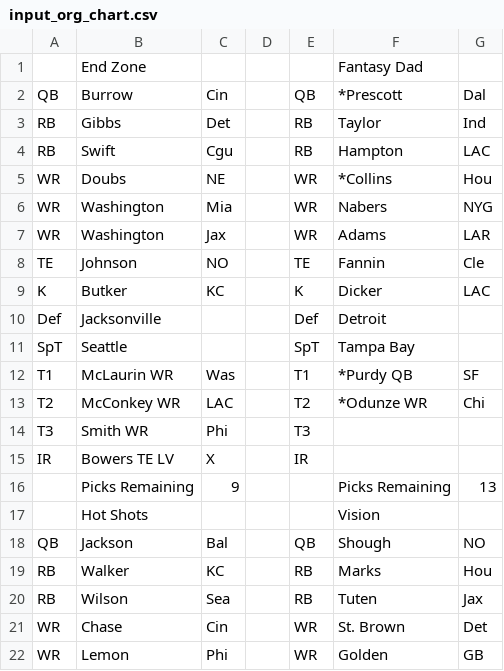
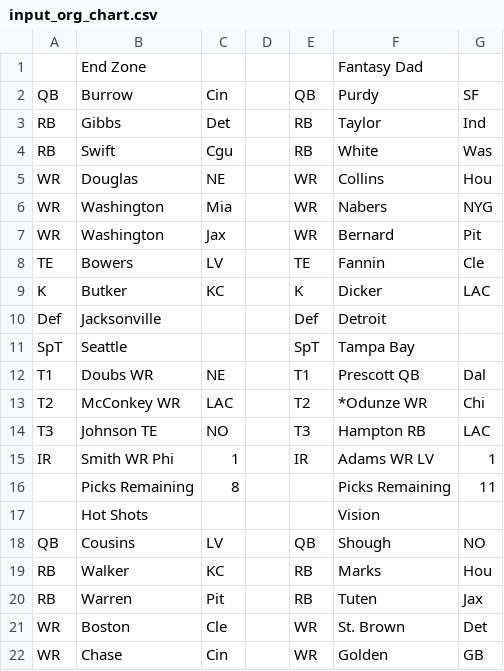
Before and after one commit to mofo110/loffl-rankings, a CSV file: data/input_org_chart.csv, drawn as a sheet; only a part is shown; the diff covers the shown part only.

```diff
--- a/data/input_org_chart.csv
+++ b/data/input_org_chart.csv
@@ -1,9 +1,9 @@
 ,End Zone,,,,Fantasy Dad,,
-QB,Burrow,Cin,,QB,*Prescott,Dal,
+QB,Burrow,Cin,,QB,Purdy,SF,
 RB,Gibbs,Det,,RB,Taylor,Ind,
-RB,Swift,Cgu,,RB,Hampton,LAC,
-WR,Doubs,NE,,WR,*Collins,Hou,
+RB,Swift,Cgu,,RB,White,Was,
+WR,Douglas,NE,,WR,Collins,Hou,
 WR,Washington,Mia,,WR,Nabers,NYG,
-WR,Washington,Jax,,WR,Adams,LAR,
-TE,Johnson,NO,,TE,Fannin,Cle,
+WR,Washington,Jax,,WR,Bernard,Pit,
+TE,Bowers,LV,,TE,Fannin,Cle,
 K,Butker,KC,,K,Dicker,LAC,
@@ -11,12 +11,12 @@ Def,Jacksonville,,,Def,Detroit,,
 SpT,Seattle,,,SpT,Tampa Bay,,
-T1,McLaurin  WR,Was,,T1,*Purdy QB,SF,
+T1,Doubs  WR,NE,,T1,Prescott QB,Dal,
 T2,McConkey  WR,LAC,,T2,*Odunze  WR,Chi,
-T3,Smith WR,Phi,,T3,,,
-IR,Bowers  TE LV,X,,IR,,,
-,Picks Remaining,9,,,Picks Remaining,13,
+T3,Johnson TE ,NO,,T3,Hampton RB,LAC,
+IR,Smith  WR Phi,1,,IR,Adams WR LV,1,
+,Picks Remaining,8,,,Picks Remaining,11,
 ,Hot Shots,,,,Vision,,
-QB,Jackson,Bal,,QB,Shough,NO,
+QB,Cousins,LV,,QB,Shough,NO,
 RB,Walker,KC,,RB,Marks,Hou,
-RB,Wilson,Sea,,RB,Tuten,Jax,
-WR,Chase,Cin,,WR,St. Brown,Det,
-WR,Lemon,Phi,,WR,Golden,GB,
+RB,Warren,Pit,,RB,Tuten,Jax,
+WR,Boston,Cle,,WR,St. Brown,Det,
+WR,Chase,Cin,,WR,Golden,GB,
```
Also changed, not shown: 53 edited cells elsewhere in this file.
